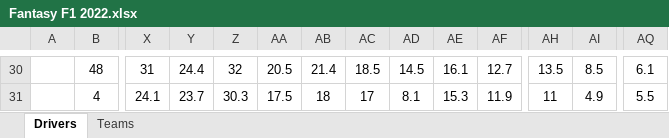
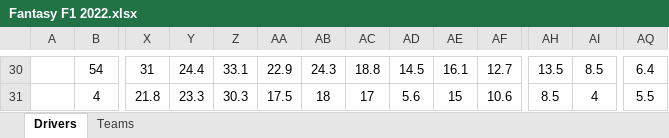
Before and after one commit to jm1261/Fantasy-F1-League, an Excel workbook: 2022/Fantasy F1 2022.xlsx, sheet Drivers, drawn as a sheet; only a part is shown, gaps mark what is left out; values as stored, in another font and other column widths than the file's, no borders; the diff covers the shown part only; the diff names each change by its address in the sheet, - before the commit and + after, or states it on an @@ line.

```diff
--- a/2022/Fantasy F1 2022.xlsx (sheet Drivers)
+++ b/2022/Fantasy F1 2022.xlsx (sheet Drivers)
-B30: 48
+B30: 54
-Z30: 32
+Z30: 33.1
-AA30: 20.5
+AA30: 22.9
-AB30: 21.4
+AB30: 24.3
-AC30: 18.5
+AC30: 18.8
-AQ30: 6.1
+AQ30: 6.4
-X31: 24.1
+X31: 21.8
-Y31: 23.7
+Y31: 23.3
-AD31: 8.1
+AD31: 5.6
-AE31: 15.3
+AE31: 15
-AF31: 11.9
+AF31: 10.6
-AH31: 11
+AH31: 8.5
-AI31: 4.9
+AI31: 4
```
Also changed, not shown: 6 added rows, 6 removed rows and 65 edited cells elsewhere in this sheet, sheet Teams, 52 other files.
